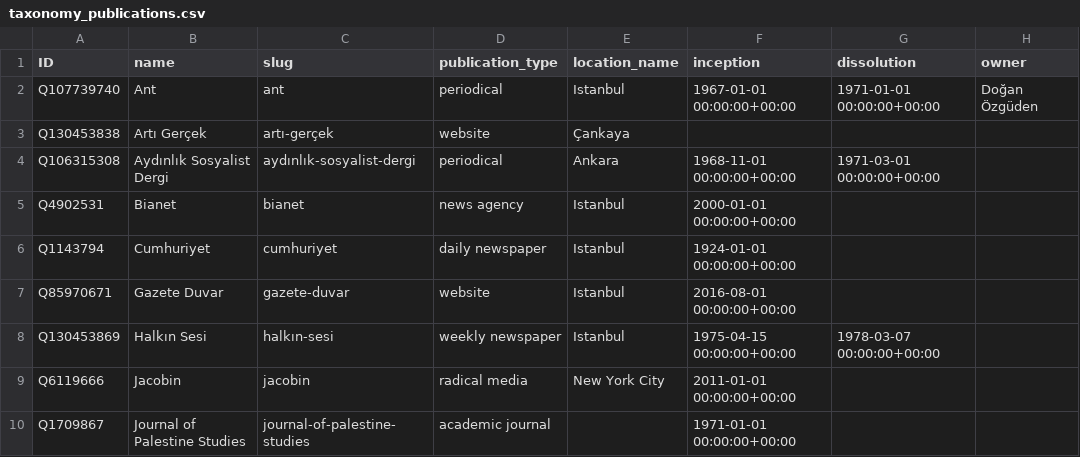
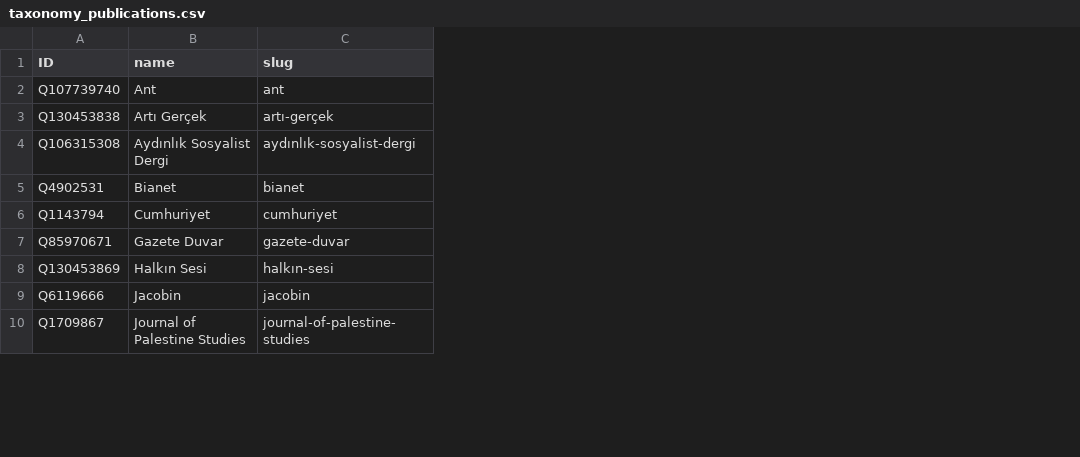
Before and after one commit to sol-idarities/Website-Taxonomies, a CSV file: taxonomy_publications.csv, drawn as a sheet; only a part is shown; the diff names each change by its address in the sheet, - before the commit and + after, or states it on an @@ line.

Commit message:
Update taxonomy_publications.csv

```diff
--- a/taxonomy_publications.csv
+++ b/taxonomy_publications.csv
-column D (publication_type), rows 2-10: periodical | website | periodical | news agency | daily newspaper | website | weekly newspaper | radical media | academic journal
-column E (location_name), rows 2-9: Istanbul | Çankaya | Ankara | Istanbul | Istanbul | Istanbul | Istanbul | New York City
-column F (inception), rows 2-10: 1967-01-01 00:00:00+00:00 |  | 1968-11-01 00:00:00+00:00 | 2000-01-01 00:00:00+00:00 | 1924-01-01 00:00:00+00:00 | 2016-08-01 00:00:00+00:00 | 1975-04-15 00:00:00+00:00 | 2011-01-01 00:00:00+00:00 | 1971-01-01 00:00:00+00:00
-column G (dissolution), rows 2-8: 1971-01-01 00:00:00+00:00 |  | 1971-03-01 00:00:00+00:00 |  |  |  | 1978-03-07 00:00:00+00:00
-column H (owner), row 2: Doğan Özgüden
```
